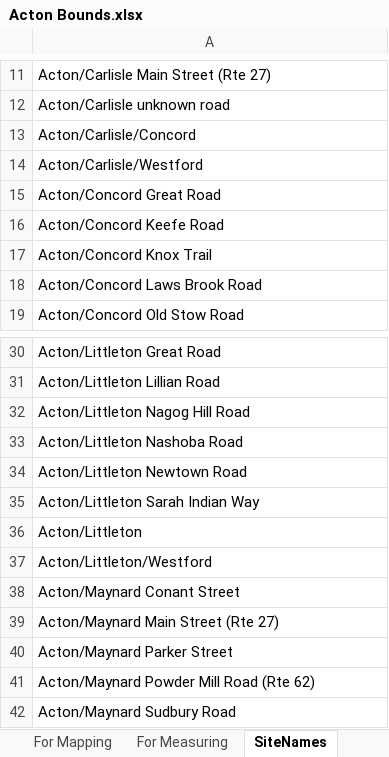
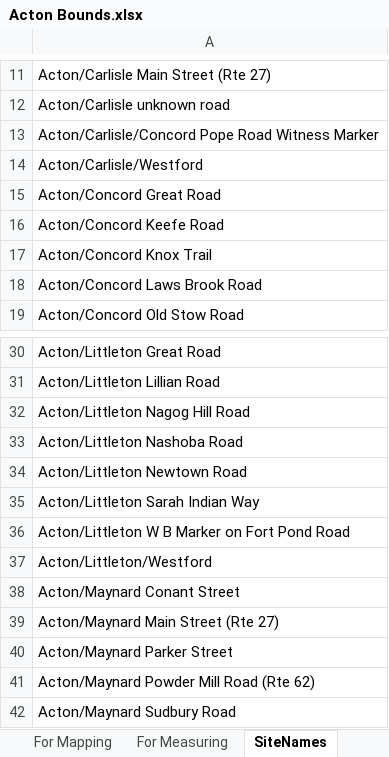
Before and after one commit to jim-snyder-grant/acton-bounds, an Excel workbook: Acton Bounds.xlsx, sheet SiteNames, drawn as a sheet; only a part is shown, gaps mark what is left out; values as stored, in another font and other column widths than the file's, no borders; charts and pictures not drawn; the diff names each change by its address in the sheet, - before the commit and + after, or states it on an @@ line.

```diff
--- a/Acton Bounds.xlsx (sheet SiteNames)
+++ b/Acton Bounds.xlsx (sheet SiteNames)
-A13: Acton/Carlisle/Concord
+A13: Acton/Carlisle/Concord Pope Road Witness Marker
-A36: Acton/Littleton
+A36: Acton/Littleton W B Marker on Fort Pond Road
```
Also changed, not shown: sheet Monuments, sheet For Mapping, sheet For Measuring, formulas that keep their value, 5 other files.
